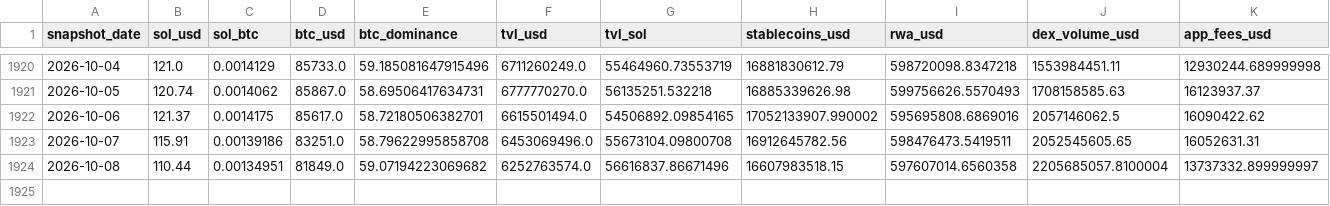
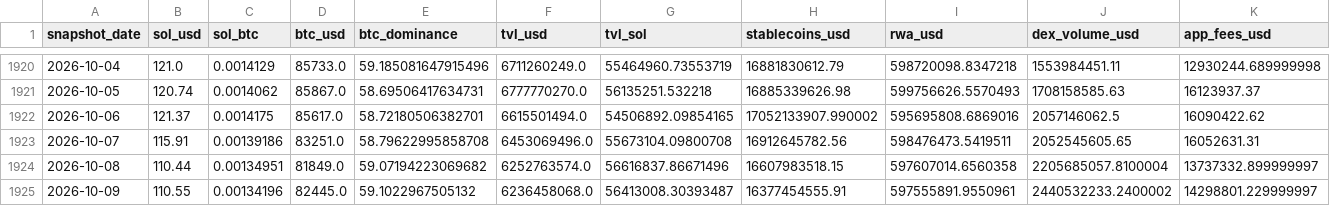
Before and after one commit to derbariton-spec/solana_monitor, a CSV file: data/solana_fundamentals.csv, drawn as a sheet; only a part is shown, gaps mark what is left out; rows hold the shown columns only; the diff names each change by its address in the sheet, - before the commit and + after, or states it on an @@ line.

```diff
--- a/data/solana_fundamentals.csv
+++ b/data/solana_fundamentals.csv
+row 1925: 2026-10-09 | 110.55 | 0.00134196 | 82445.0 | 59.1022967505132 | 6236458068.0 | 56413008.30393487 | 16377454555.91 | 597555891.9550961 | 2440532233.2400002 | 14298801.229999997
```
